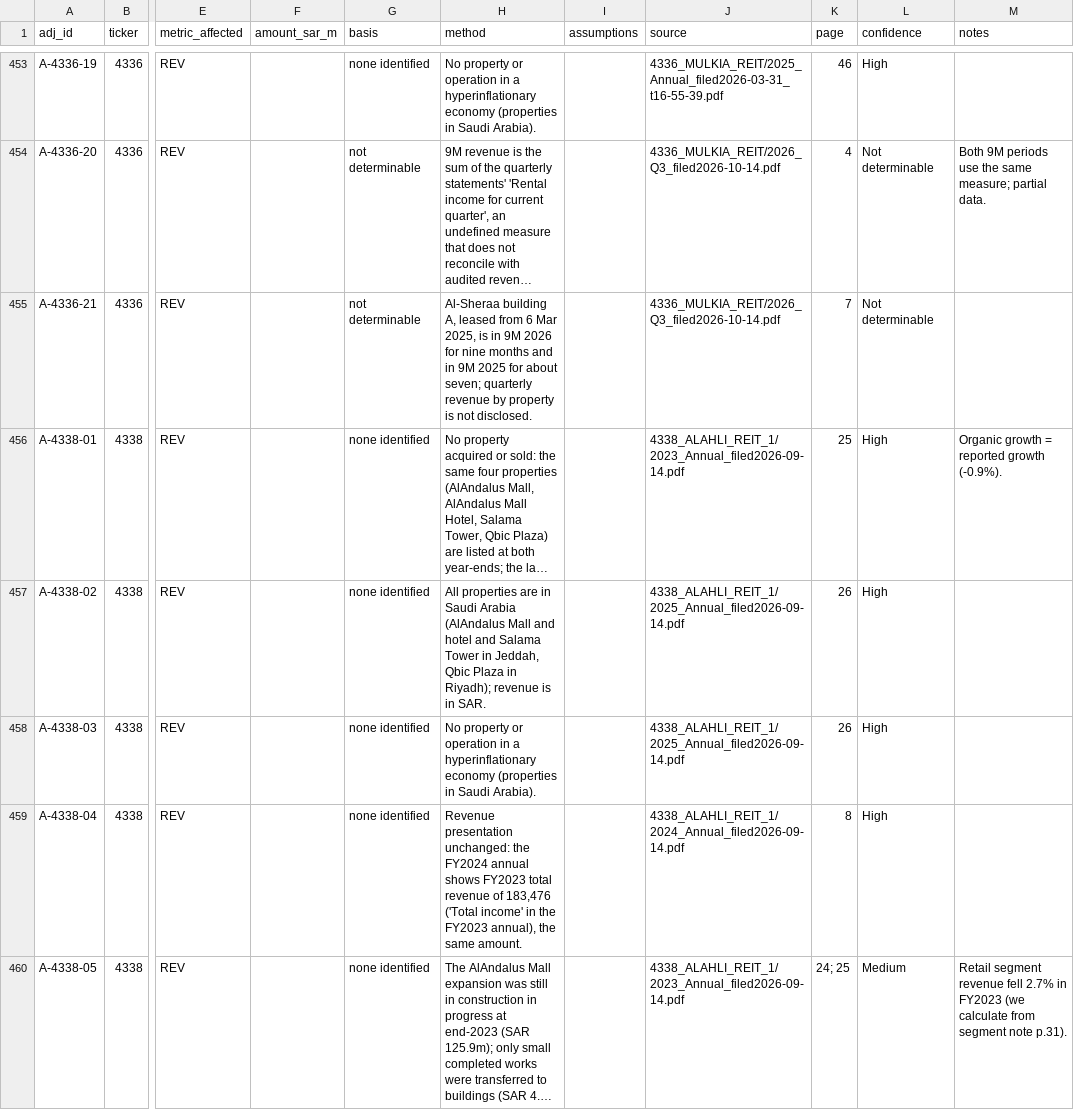
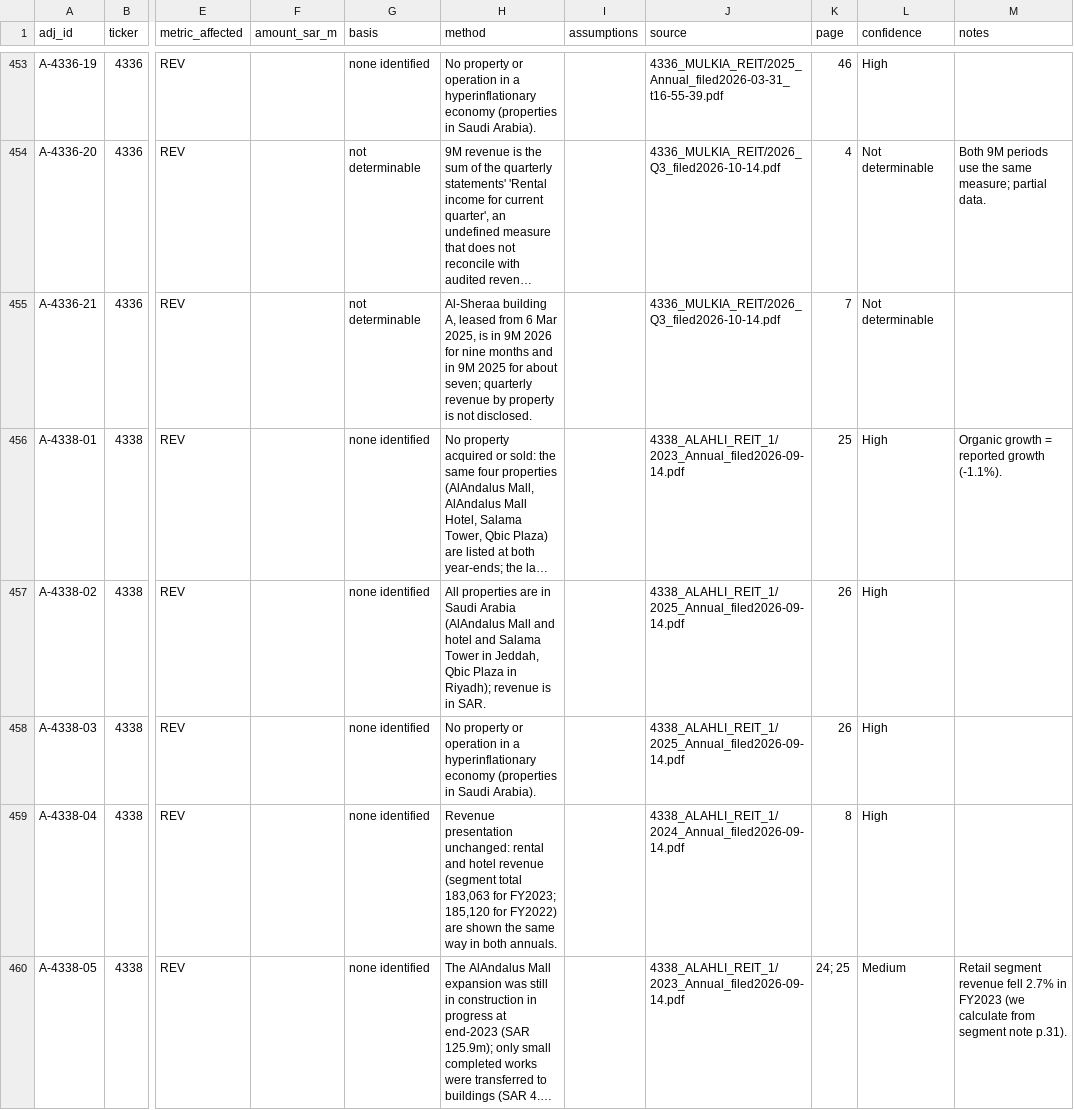
Before and after one commit to KhalidAba94/Test, a CSV file: sector-analysis/sets/seven/data/adjustments.csv, drawn as a sheet; only a part is shown, gaps mark what is left out; long unchanged cells end in …; the diff covers the shown part only; the diff names each change by its address in the sheet, - before the commit and + after, or states it on an @@ line.

```diff
--- a/sector-analysis/sets/seven/data/adjustments.csv
+++ b/sector-analysis/sets/seven/data/adjustments.csv
-M456 (notes): Organic growth = reported growth (-0.9%).
+M456 (notes): Organic growth = reported growth (-1.1%).
-H459 (method): …presentation unchanged: the FY2024 annual shows FY2023 total revenue of 183,476 ('Total income' in the FY2023 annual), the same amount.
+H459 (method): …presentation unchanged: rental and hotel revenue (segment total 183,063 for FY2023; 185,120 for FY2022) are shown the same way in both annuals.
```
Also changed, not shown: 8 edited cells elsewhere in this file, sector-analysis/sets/seven/data/adjustments_parts/4338.csv, sector-analysis/sets/seven/data/overrides.csv, 12 other files.
